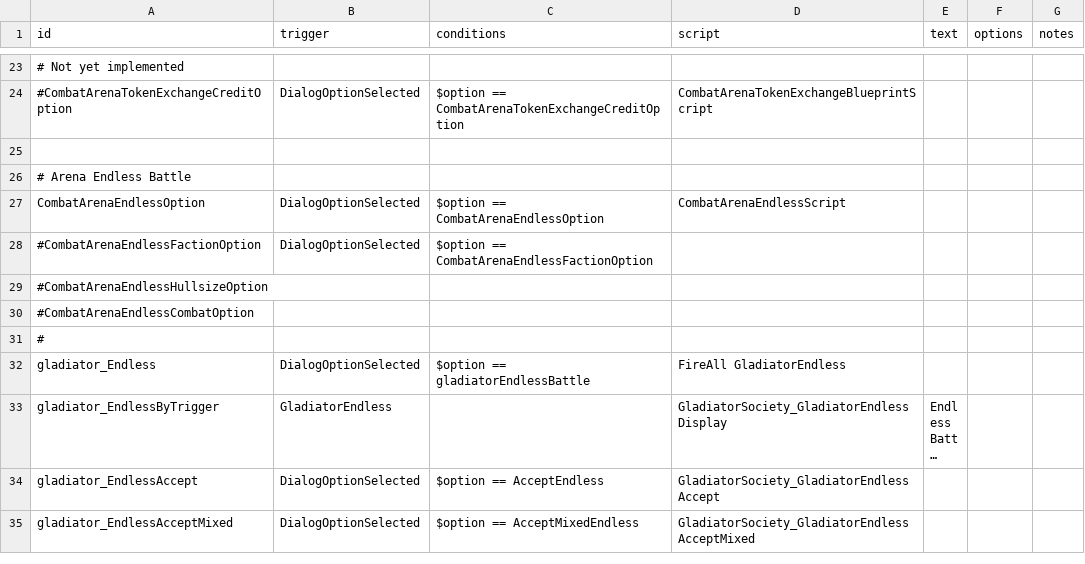
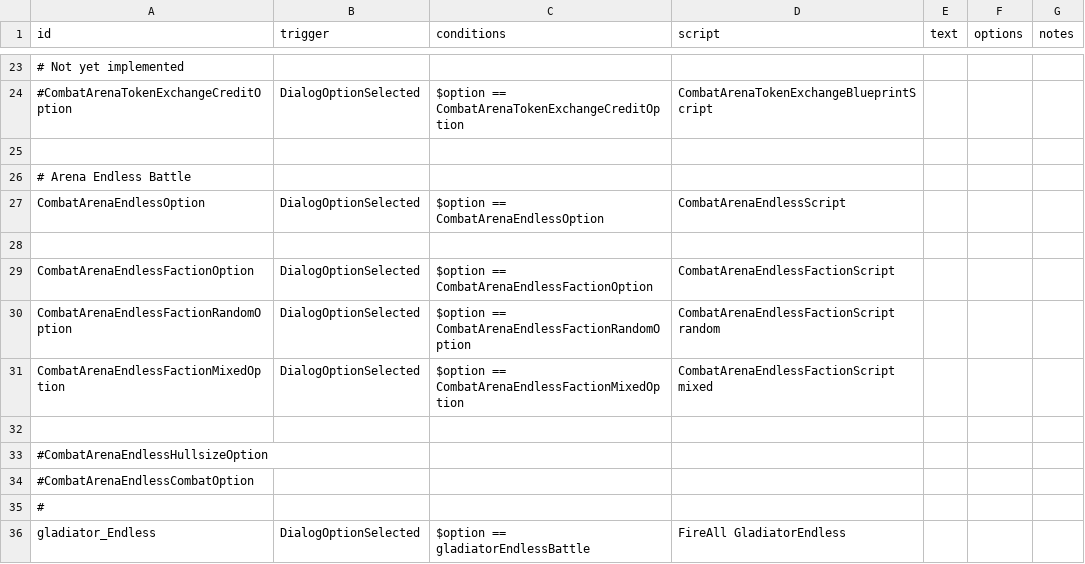
Before and after one commit to DarkbordermanModding/Starsector-CombatArena, a CSV file: data/campaign/rules.csv, drawn as a sheet; only a part is shown, gaps mark what is left out; the shorter side is filled out with more unchanged rows; long unchanged cells end in …; addresses are those after the commit; the diff names each change by its address in the sheet, - before the commit and + after, or states it on an @@ line.

Commit message:
refactor: Done faction specification

```diff
--- a/data/campaign/rules.csv
+++ b/data/campaign/rules.csv
+row 28: (empty)
-A29 (id): #CombatArenaEndlessFactionOption
+A29 (id): CombatArenaEndlessFactionOption
-D29 (script): (empty)
+D29 (script): CombatArenaEndlessFactionScript
+row 30: CombatArenaEndlessFactionRandomOption | DialogOptionSelected | $option == CombatArenaEndlessFactionRandomOption | CombatArenaEndlessFactionScript random
+row 31: CombatArenaEndlessFactionMixedOption | DialogOptionSelected | $option == CombatArenaEndlessFactionMixedOption | CombatArenaEndlessFactionScript mixed
+row 32: (empty)
```
Also changed, not shown: 3 other files.
